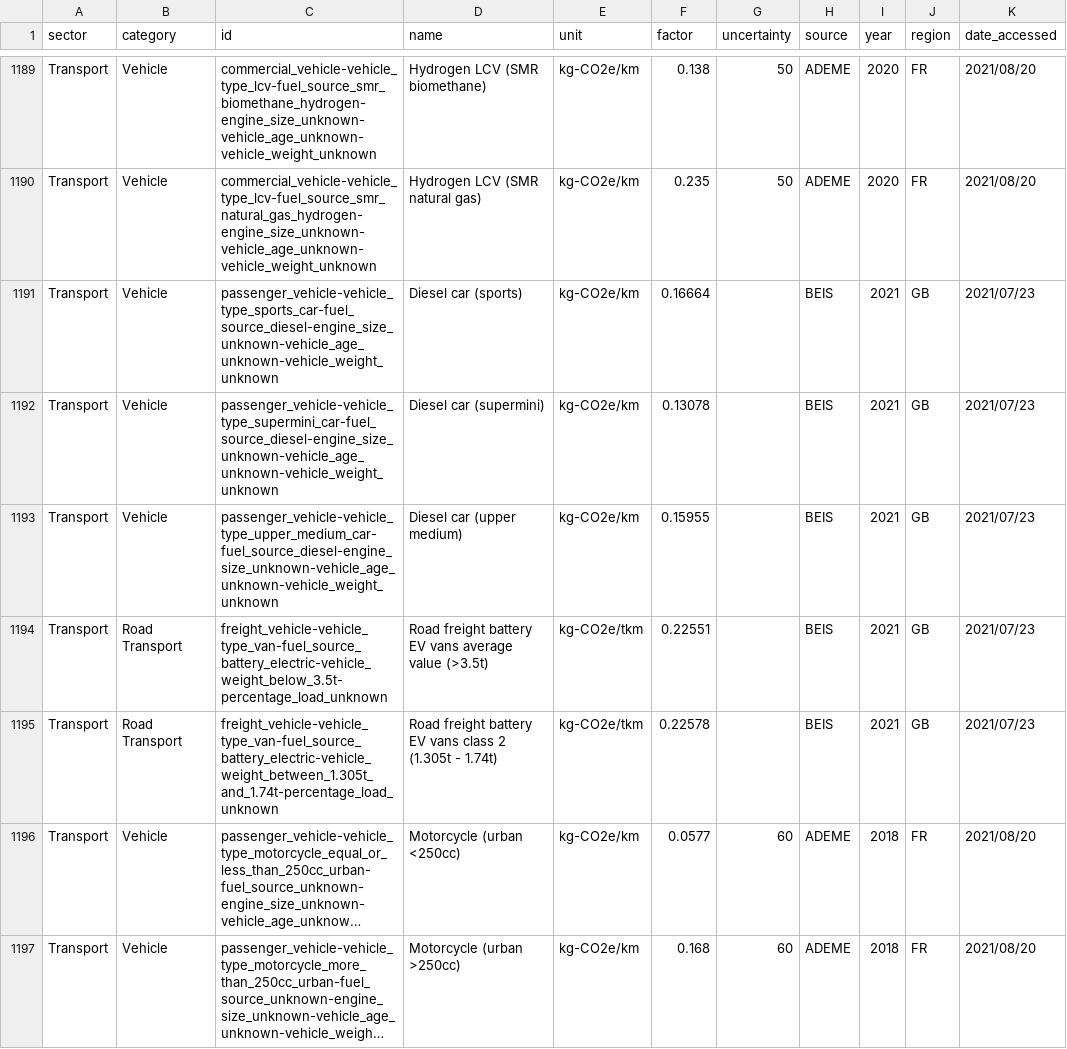
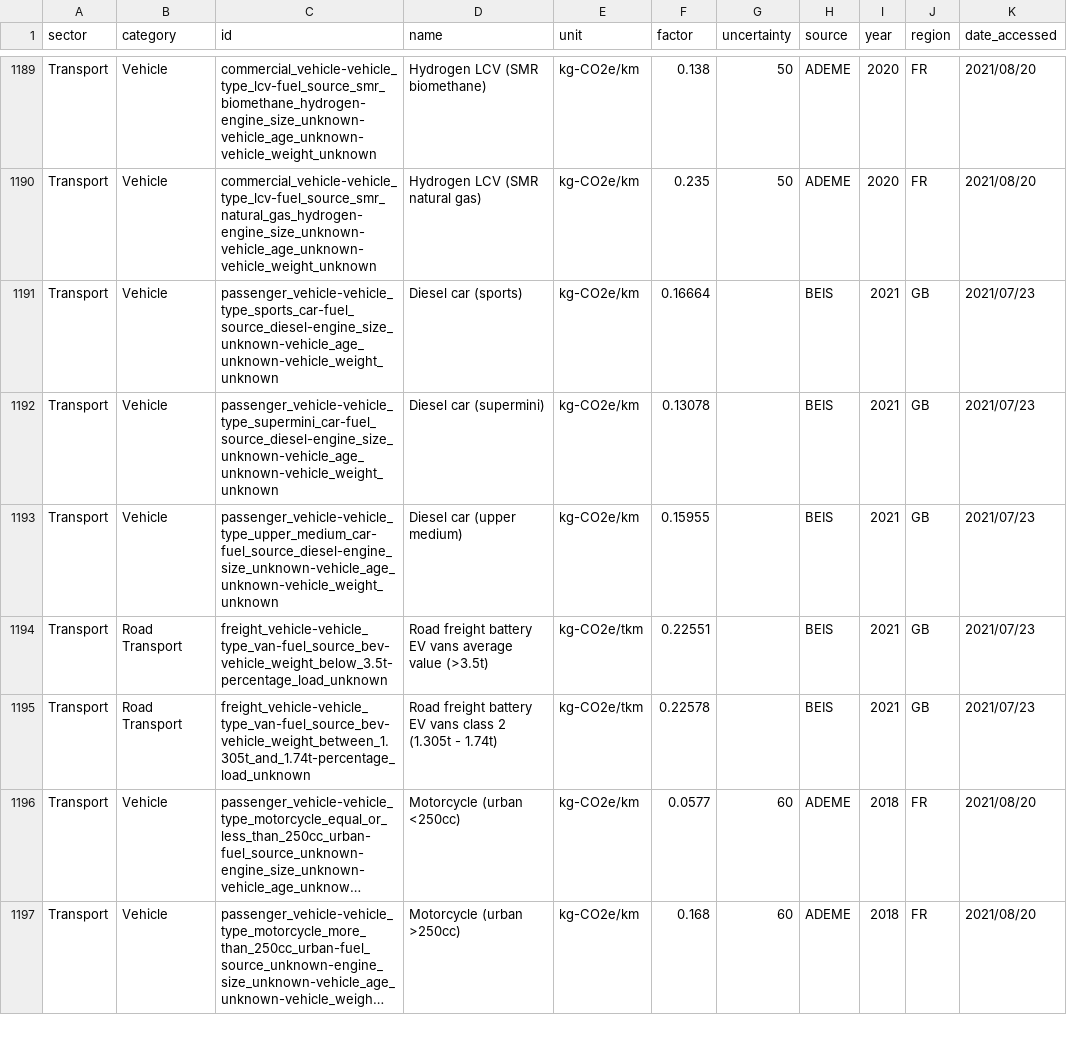
Before and after one commit to platy/Open-Emission-Factors-DB, a CSV file: OpenEmissionFactorsDB.csv, drawn as a sheet; only a part is shown, gaps mark what is left out; long unchanged cells end in …; the diff covers the shown part only; the diff names each change by its address in the sheet, - before the commit and + after, or states it on an @@ line.

Commit message:
Update (vehicle) abbreviations in IDs-Road Transport (#54)
* Update OpenEmissionFactorsDB.csv

* Update OpenEmissionFactorsDB.csv

* Update OpenEmissionFactorsDB.csv

Co-authored-by: Isis T. Baulig <hey@grindco.de>

```diff
--- a/OpenEmissionFactorsDB.csv
+++ b/OpenEmissionFactorsDB.csv
-C1194 (id): freight_vehicle-vehicle_type_van-fuel_source_battery_electric-vehicle_weight_below_3.5t-percentage_load_unknown
+C1194 (id): freight_vehicle-vehicle_type_van-fuel_source_bev-vehicle_weight_below_3.5t-percentage_load_unknown
-C1195 (id): freight_vehicle-vehicle_type_van-fuel_source_battery_electric-vehicle_weight_between_1.305t_and_1.74t-percentage_load_unknown
+C1195 (id): freight_vehicle-vehicle_type_van-fuel_source_bev-vehicle_weight_between_1.305t_and_1.74t-percentage_load_unknown
```
Also changed, not shown: 5 edited cells elsewhere in this file.
